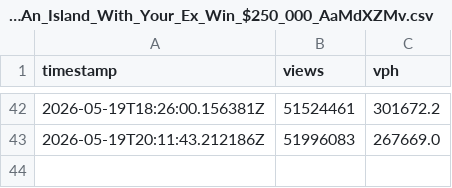
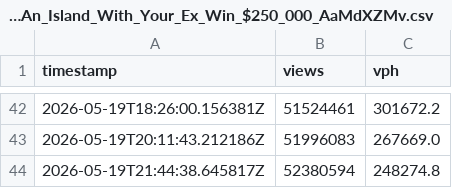
Before and after one commit to aslantaym/beast-record, a CSV file: videos/Survive_30_Days_On_An_Island_With_Your_Ex_Win_$250_000_AaMdXZMv.csv, drawn as a sheet; only a part is shown, gaps mark what is left out; the diff names each change by its address in the sheet, - before the commit and + after, or states it on an @@ line.

Commit message:
chore: mrbeast views update [auto]

```diff
--- a/videos/Survive_30_Days_On_An_Island_With_Your_Ex_Win_$250_000_AaMdXZMv.csv
+++ b/videos/Survive_30_Days_On_An_Island_With_Your_Ex_Win_$250_000_AaMdXZMv.csv
+row 44: 2026-05-19T21:44:38.645817Z | 52380594 | 248274.8
```
Also changed, not shown: 2 other files.
